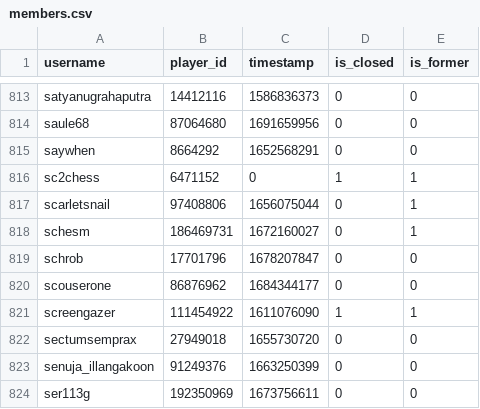
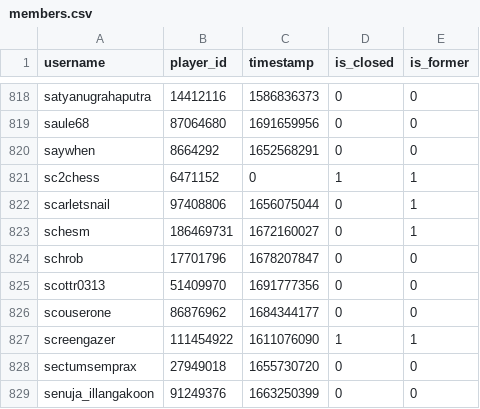
Before and after one commit to Sootopolis/tgbe-tools, a CSV file: members.csv, drawn as a sheet; only a part is shown, gaps mark what is left out; the shorter side is filled out with more unchanged rows; the diff covers the shown part only.

```diff
--- a/members.csv
+++ b/members.csv
@@ -819,2 +824,3 @@ schesm,186469731,1672160027,0,1
 schrob,17701796,1678207847,0,0
+scottr0313,51409970,1691777356,0,0
 scouserone,86876962,1684344177,0,0
```
Also changed, not shown: 5 added rows elsewhere in this file, scanned.csv.
